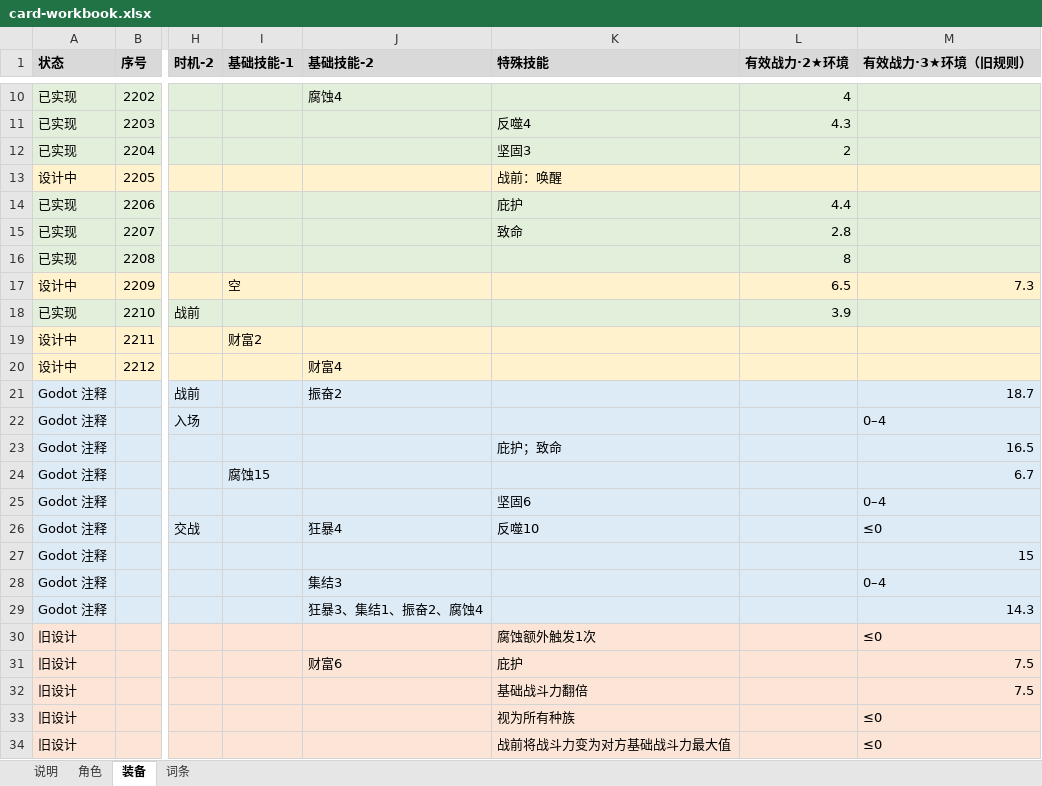
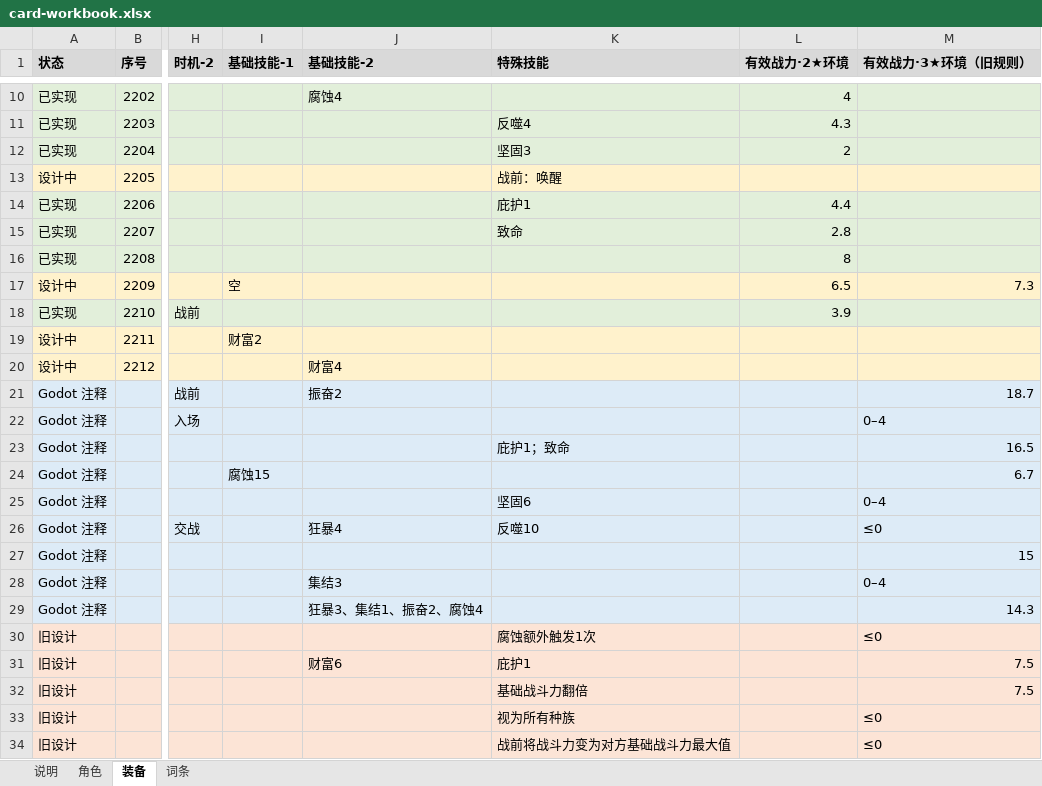
Before and after one commit to jayncp/autochess-v1, an Excel workbook: docs/design/card-workbook.xlsx, sheet 装备, drawn as a sheet; only a part is shown, gaps mark what is left out; values as stored, in another font and other column widths than the file's, no borders; the diff names each change by its address in the sheet, - before the commit and + after, or states it on an @@ line.

```diff
--- a/docs/design/card-workbook.xlsx (sheet 装备)
+++ b/docs/design/card-workbook.xlsx (sheet 装备)
-K14 (特殊技能): 庇护
+K14 (特殊技能): 庇护1
-K23 (特殊技能): 庇护；致命
+K23 (特殊技能): 庇护1；致命
-K31 (特殊技能): 庇护
+K31 (特殊技能): 庇护1
```
Also changed, not shown: sheet 说明, sheet 词条, sheet 角色, 6 other files.
